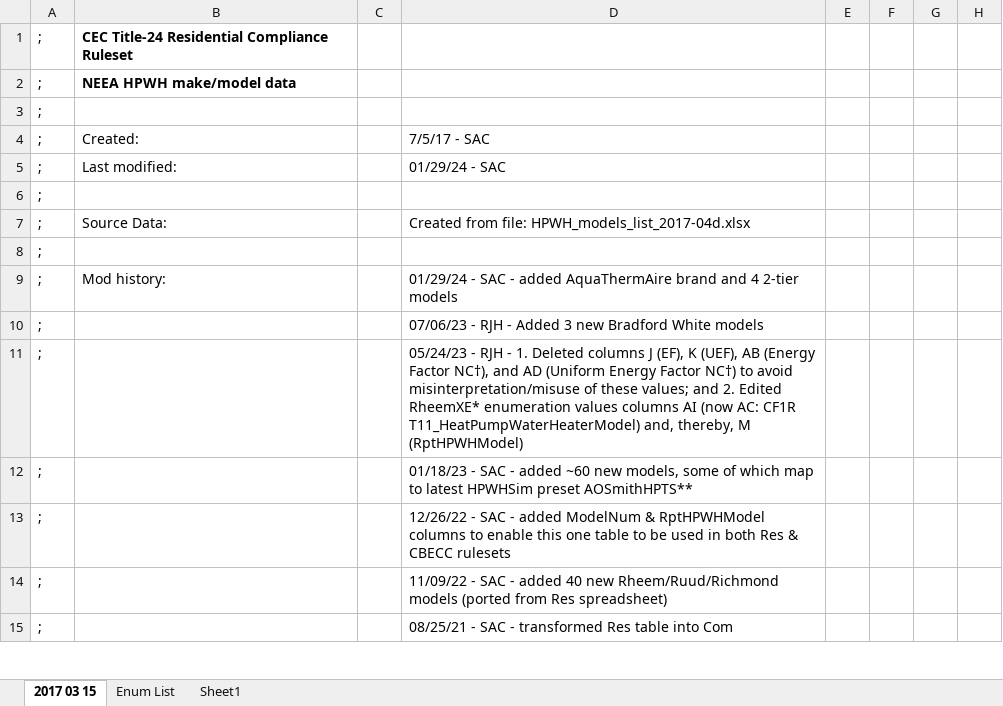
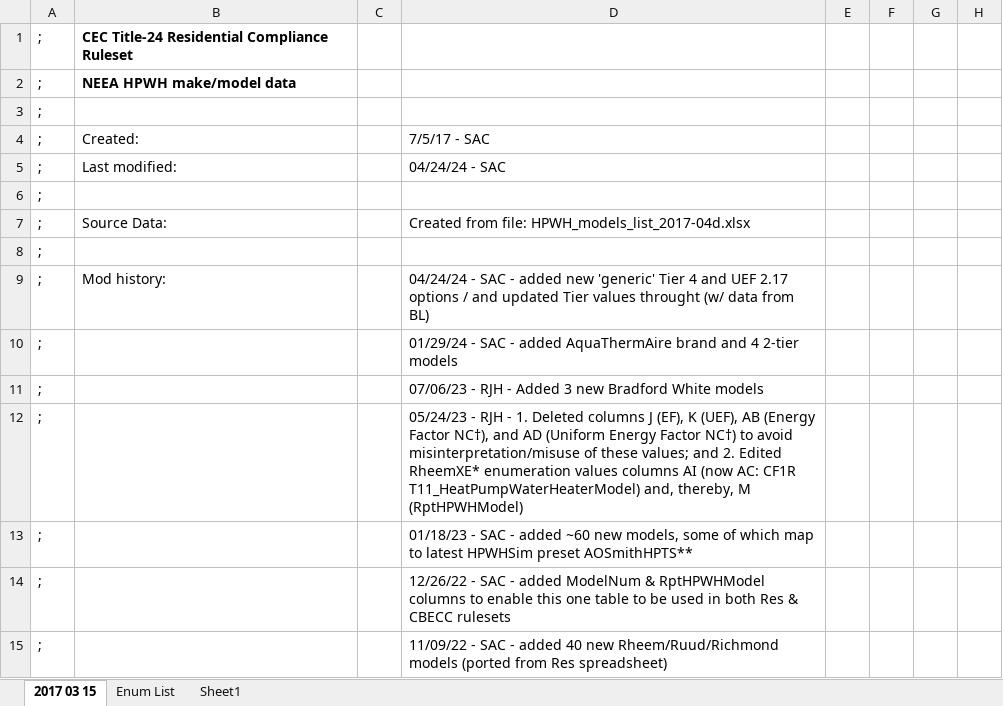
Before and after one commit to joesinger12misc/test-no-LFS, an Excel workbook: RulesetDev/Rulesets/CA Res/Rules/NEEA HPWH data.xlsx, sheet 2017 03 15, drawn as a sheet; only a part is shown; values as stored, in another font and other column widths than the file's, no borders; the diff covers the shown part only; the diff names each change by its address in the sheet, - before the commit and + after, or states it on an @@ line.

Commit message:
SVN (res) commit #2450 by scriswellwsf       CSE (v 0.921.0+main.ed07abee.151) executable and ruleset updates including new generic Tier 4 (40, 50, 65 &amp; 80 gallon) NEEA HPWH options

```diff
--- a/RulesetDev/Rulesets/CA Res/Rules/NEEA HPWH data.xlsx (sheet 2017 03 15)
+++ b/RulesetDev/Rulesets/CA Res/Rules/NEEA HPWH data.xlsx (sheet 2017 03 15)
-D5: 01/29/24 - SAC
+D5: 04/24/24 - SAC
-D9: 01/29/24 - SAC - added AquaThermAire brand and 4 2-tier models
+D9: 04/24/24 - SAC - added new 'generic' Tier 4 and UEF 2.17 options / and updated Tier values throught (w/ data from BL)
-D10: 07/06/23 - RJH - Added 3 new Bradford White models
+D10: 01/29/24 - SAC - added AquaThermAire brand and 4 2-tier models
-D11: 05/24/23 - RJH - 1. Deleted columns J (EF), K (UEF), AB (Energy Factor NC†), and AD (Uniform Energy Factor NC†) to avoid misinterpretation/misuse of these values; and 2. Edited RheemXE* enumeration values columns AI (now AC: CF1R T11_HeatPumpWaterHeaterModel) and, thereby, M (RptHPWHModel)
+D11: 07/06/23 - RJH - Added 3 new Bradford White models
-D12: 01/18/23 - SAC - added ~60 new models, some of which map to latest HPWHSim preset AOSmithHPTS**
+D12: 05/24/23 - RJH - 1. Deleted columns J (EF), K (UEF), AB (Energy Factor NC†), and AD (Uniform Energy Factor NC†) to avoid misinterpretation/misuse of these values; and 2. Edited RheemXE* enumeration values columns AI (now AC: CF1R T11_HeatPumpWaterHeaterModel) and, thereby, M (RptHPWHModel)
-D13: 12/26/22 - SAC - added ModelNum & RptHPWHModel columns to enable this one table to be used in both Res & CBECC rulesets
+D13: 01/18/23 - SAC - added ~60 new models, some of which map to latest HPWHSim preset AOSmithHPTS**
-D14: 11/09/22 - SAC - added 40 new Rheem/Ruud/Richmond models (ported from Res spreadsheet)
+D14: 12/26/22 - SAC - added ModelNum & RptHPWHModel columns to enable this one table to be used in both Res & CBECC rulesets
-D15: 08/25/21 - SAC - transformed Res table into Com
+D15: 11/09/22 - SAC - added 40 new Rheem/Ruud/Richmond models (ported from Res spreadsheet)
```
Also changed, not shown: 10 added rows, 30 edited cells and cell formats elsewhere in this sheet, formulas that keep their value, 6 other files.
